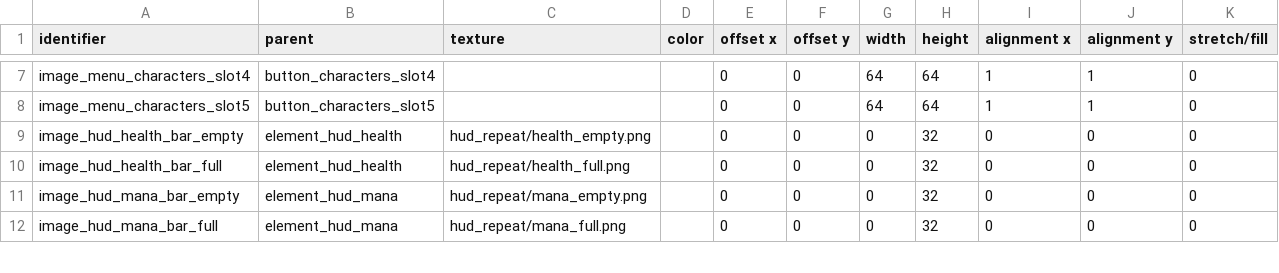
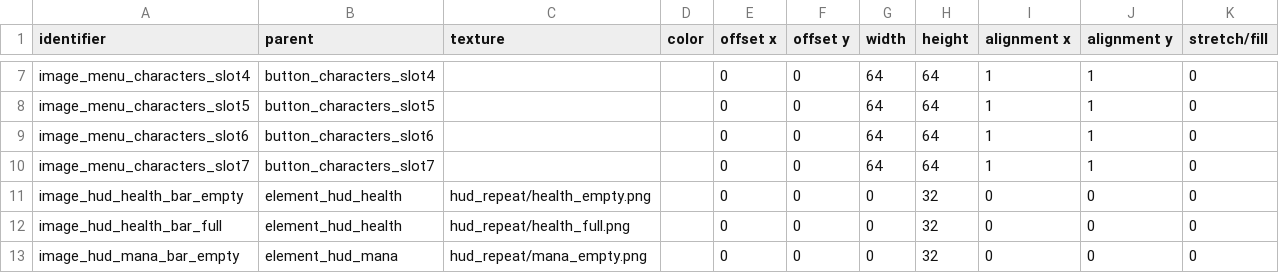
Before and after one commit to jazztickets/choria, a TSV file: working/tables/ui/images.tsv, drawn as a sheet; only a part is shown, gaps mark what is left out; the shorter side is filled out with more unchanged rows.

```diff
--- a/working/tables/ui/images.tsv
+++ b/working/tables/ui/images.tsv
@@ -8,2 +8,4 @@ image_menu_characters_slot4	button_characters_slot4			0	0	64	64	1	1	0
 image_menu_characters_slot5	button_characters_slot5			0	0	64	64	1	1	0
+image_menu_characters_slot6	button_characters_slot6			0	0	64	64	1	1	0
+image_menu_characters_slot7	button_characters_slot7			0	0	64	64	1	1	0
 image_hud_health_bar_empty	element_hud_health	hud_repeat/health_empty.png		0	0	0	32	0	0	0
```
Also changed, not shown: working/tables/ui/buttons.tsv, working/tables/ui/labels.tsv, 1 other file.
